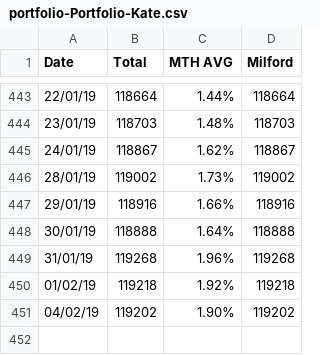
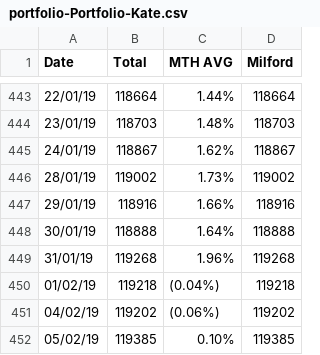
Before and after one commit to sam-matthews/funds, a CSV file: Data/portfolio-Portfolio-Kate.csv, drawn as a sheet; only a part is shown, gaps mark what is left out.

```diff
--- a/Data/portfolio-Portfolio-Kate.csv
+++ b/Data/portfolio-Portfolio-Kate.csv
@@ -449,3 +449,4 @@ Date,Total,MTH AVG,Milford
 31/01/19,119268,1.96%,119268
-01/02/19,119218,1.92%,119218
-04/02/19,119202,1.90%,119202
+01/02/19,119218,(0.04%),119218
+04/02/19,119202,(0.06%),119202
+05/02/19,119385,0.10%,119385
```
Also changed, not shown: Data/portfolio-Kiwi Saver.csv, Data/portfolio-Portfolio - Sam.csv, 12 other files.
